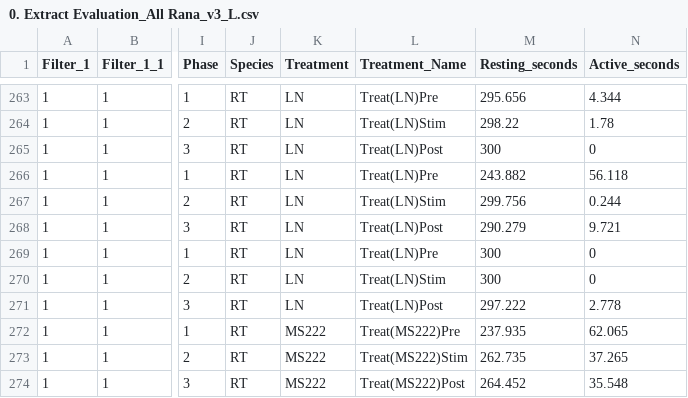
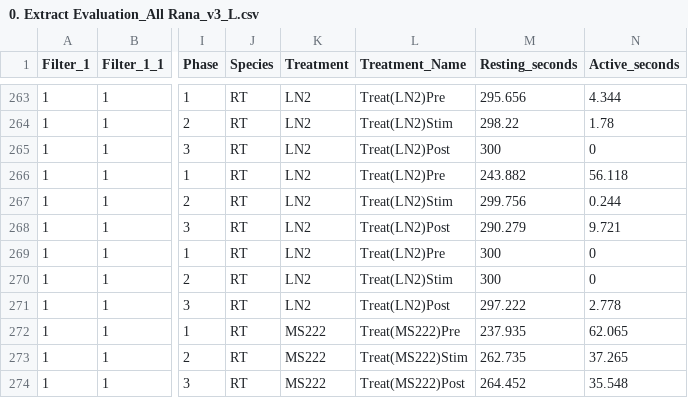
Before and after one commit to Lippiderhippi/CowLog_Project, a CSV file: Projects/Extract Evaluation/Extract Evaluation/0. Extract Evaluation_All Rana_v3_L.csv, drawn as a sheet; only a part is shown, gaps mark what is left out; the diff covers the shown part only; the diff names each change by its address in the sheet, - before the commit and + after, or states it on an @@ line.

```diff
--- a/Projects/Extract Evaluation/Extract Evaluation/0. Extract Evaluation_All Rana_v3_L.csv
+++ b/Projects/Extract Evaluation/Extract Evaluation/0. Extract Evaluation_All Rana_v3_L.csv
-K263:K271 (Treatment): LN
+K263:K271 (Treatment): LN2
-L263 (Treatment_Name): Treat(LN)Pre
+L263 (Treatment_Name): Treat(LN2)Pre
-L264 (Treatment_Name): Treat(LN)Stim
+L264 (Treatment_Name): Treat(LN2)Stim
-L265 (Treatment_Name): Treat(LN)Post
+L265 (Treatment_Name): Treat(LN2)Post
-L266 (Treatment_Name): Treat(LN)Pre
+L266 (Treatment_Name): Treat(LN2)Pre
-L267 (Treatment_Name): Treat(LN)Stim
+L267 (Treatment_Name): Treat(LN2)Stim
-L268 (Treatment_Name): Treat(LN)Post
+L268 (Treatment_Name): Treat(LN2)Post
-L269 (Treatment_Name): Treat(LN)Pre
+L269 (Treatment_Name): Treat(LN2)Pre
-L270 (Treatment_Name): Treat(LN)Stim
+L270 (Treatment_Name): Treat(LN2)Stim
-L271 (Treatment_Name): Treat(LN)Post
+L271 (Treatment_Name): Treat(LN2)Post
```
Also changed, not shown: 162 edited cells elsewhere in this file, Projects/Extract Evaluation/Extract Evaluation/0. Extract Evaluation_All Bufo_v3_L.csv, 3 other files.
